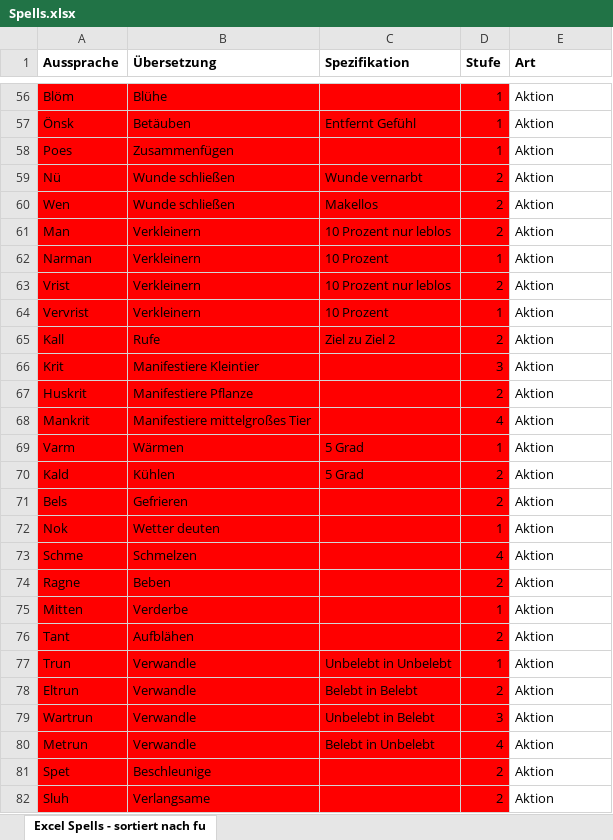
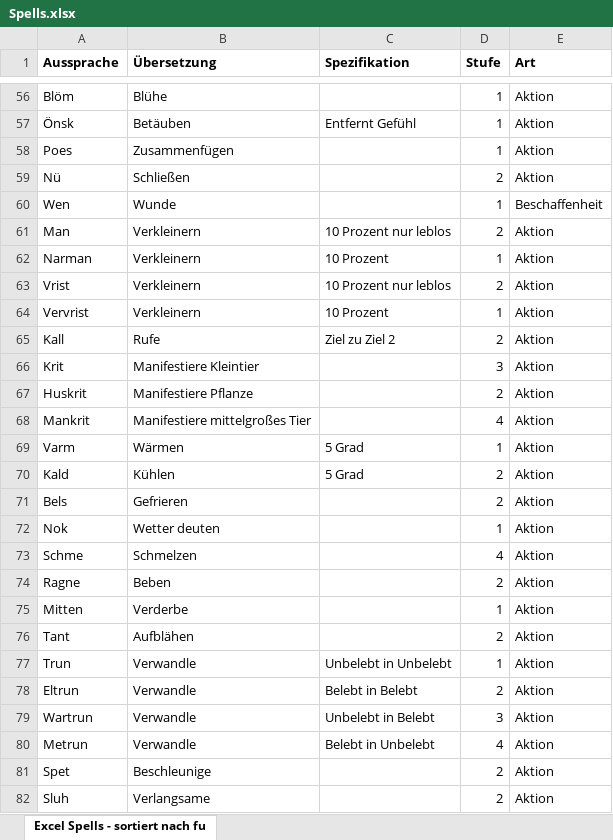
Before and after one commit to EagleoutIce/pnp-syllable-cards, an Excel workbook: Spells.xlsx, sheet Excel Spells - sortiert nach fu, drawn as a sheet; only a part is shown, gaps mark what is left out; values as stored, in another font and other column widths than the file's, no borders; the diff covers the shown part only; the diff names each change by its address in the sheet, - before the commit and + after, or states it on an @@ line.

```diff
--- a/Spells.xlsx (sheet Excel Spells - sortiert nach fu)
+++ b/Spells.xlsx (sheet Excel Spells - sortiert nach fu)
-A56:D82 fill: #FF0000
+A56:D82 fill: none
-B59 (Übersetzung): Wunde schließen
+B59 (Übersetzung): Schließen
-C59 (Spezifikation): Wunde vernarbt
+C59 (Spezifikation): (empty)
-B60 (Übersetzung): Wunde schließen
+B60 (Übersetzung): Wunde
-C60 (Spezifikation): Makellos
+C60 (Spezifikation): (empty)
-D60 (Stufe): 2
+D60 (Stufe): 1
-E60 (Art): Aktion
+E60 (Art): Beschaffenheit
```
Also changed, not shown: 22 added rows, 4 edited cells and cell formats elsewhere in this sheet.
